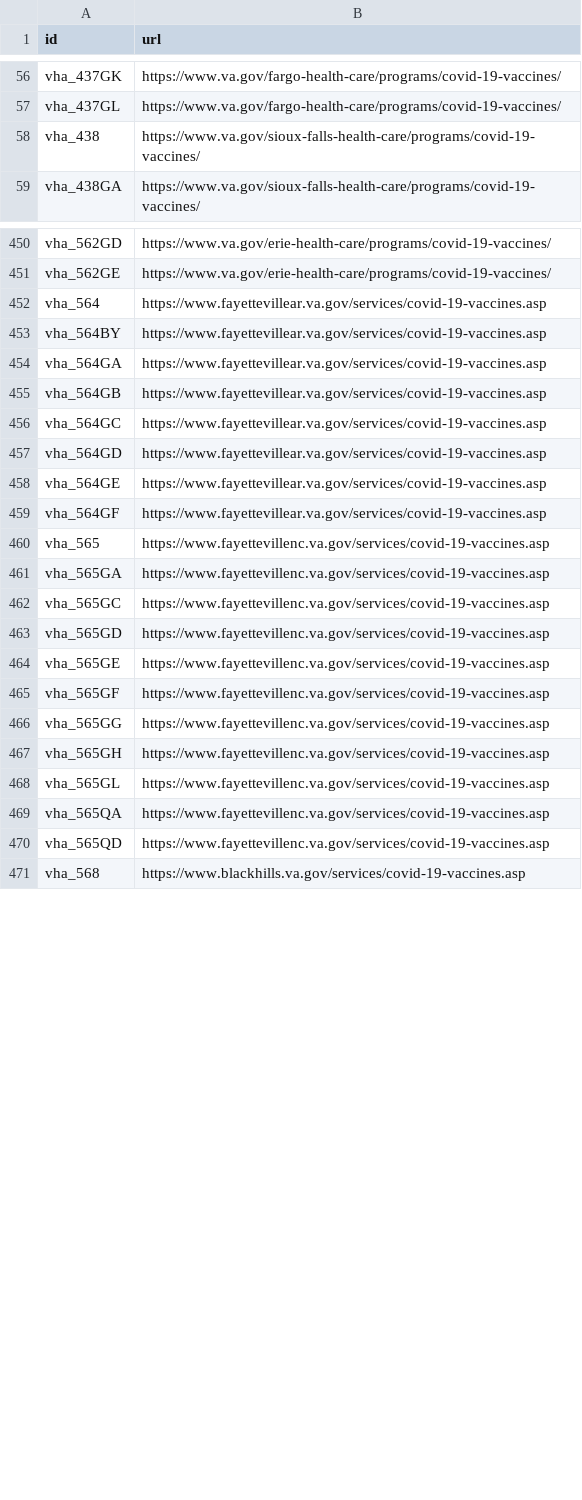
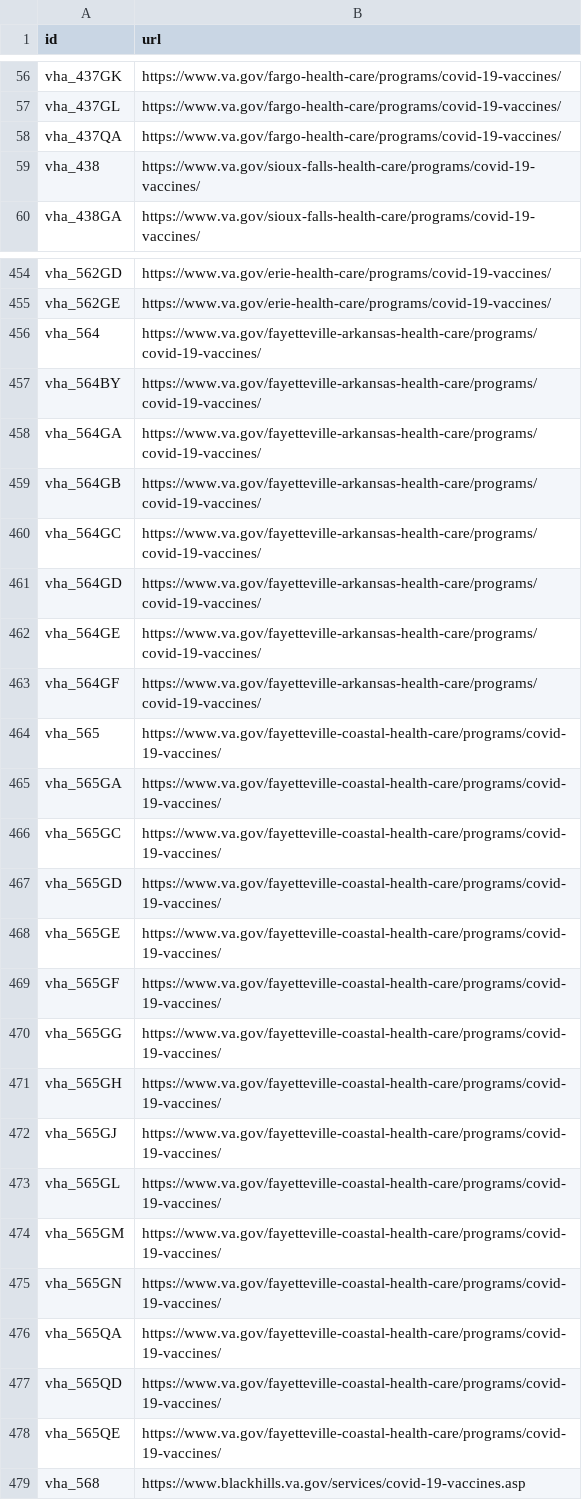
Before and after one commit to swirtSJW/lighthouse-facilities, a CSV file: facilities/src/main/resources/COVID-19-Facility-URLs.csv, drawn as a sheet; only a part is shown, gaps mark what is left out; the diff covers the shown part only.

```diff
--- a/facilities/src/main/resources/COVID-19-Facility-URLs.csv
+++ b/facilities/src/main/resources/COVID-19-Facility-URLs.csv
@@ -57,2 +57,3 @@ vha_437GK,https://www.va.gov/fargo-health-care/programs/covid-19-vaccines/
 vha_437GL,https://www.va.gov/fargo-health-care/programs/covid-19-vaccines/
+vha_437QA,https://www.va.gov/fargo-health-care/programs/covid-19-vaccines/
 vha_438,https://www.va.gov/sioux-falls-health-care/programs/covid-19-vaccines/
@@ -451,21 +455,25 @@ vha_562GD,https://www.va.gov/erie-health-care/programs/covid-19-vaccines/
 vha_562GE,https://www.va.gov/erie-health-care/programs/covid-19-vaccines/
-vha_564,https://www.fayettevillear.va.gov/services/covid-19-vaccines.asp
-vha_564BY,https://www.fayettevillear.va.gov/services/covid-19-vaccines.asp
-vha_564GA,https://www.fayettevillear.va.gov/services/covid-19-vaccines.asp
-vha_564GB,https://www.fayettevillear.va.gov/services/covid-19-vaccines.asp
-vha_564GC,https://www.fayettevillear.va.gov/services/covid-19-vaccines.asp
-vha_564GD,https://www.fayettevillear.va.gov/services/covid-19-vaccines.asp
-vha_564GE,https://www.fayettevillear.va.gov/services/covid-19-vaccines.asp
-vha_564GF,https://www.fayettevillear.va.gov/services/covid-19-vaccines.asp
-vha_565,https://www.fayettevillenc.va.gov/services/covid-19-vaccines.asp
-vha_565GA,https://www.fayettevillenc.va.gov/services/covid-19-vaccines.asp
-vha_565GC,https://www.fayettevillenc.va.gov/services/covid-19-vaccines.asp
-vha_565GD,https://www.fayettevillenc.va.gov/services/covid-19-vaccines.asp
-vha_565GE,https://www.fayettevillenc.va.gov/services/covid-19-vaccines.asp
-vha_565GF,https://www.fayettevillenc.va.gov/services/covid-19-vaccines.asp
-vha_565GG,https://www.fayettevillenc.va.gov/services/covid-19-vaccines.asp
-vha_565GH,https://www.fayettevillenc.va.gov/services/covid-19-vaccines.asp
-vha_565GL,https://www.fayettevillenc.va.gov/services/covid-19-vaccines.asp
-vha_565QA,https://www.fayettevillenc.va.gov/services/covid-19-vaccines.asp
-vha_565QD,https://www.fayettevillenc.va.gov/services/covid-19-vaccines.asp
+vha_564,https://www.va.gov/fayetteville-arkansas-health-care/programs/covid-19-vaccines/
+vha_564BY,https://www.va.gov/fayetteville-arkansas-health-care/programs/covid-19-vaccines/
+vha_564GA,https://www.va.gov/fayetteville-arkansas-health-care/programs/covid-19-vaccines/
+vha_564GB,https://www.va.gov/fayetteville-arkansas-health-care/programs/covid-19-vaccines/
+vha_564GC,https://www.va.gov/fayetteville-arkansas-health-care/programs/covid-19-vaccines/
+vha_564GD,https://www.va.gov/fayetteville-arkansas-health-care/programs/covid-19-vaccines/
+vha_564GE,https://www.va.gov/fayetteville-arkansas-health-care/programs/covid-19-vaccines/
+vha_564GF,https://www.va.gov/fayetteville-arkansas-health-care/programs/covid-19-vaccines/
+vha_565,https://www.va.gov/fayetteville-coastal-health-care/programs/covid-19-vaccines/
+vha_565GA,https://www.va.gov/fayetteville-coastal-health-care/programs/covid-19-vaccines/
+vha_565GC,https://www.va.gov/fayetteville-coastal-health-care/programs/covid-19-vaccines/
+vha_565GD,https://www.va.gov/fayetteville-coastal-health-care/programs/covid-19-vaccines/
+vha_565GE,https://www.va.gov/fayetteville-coastal-health-care/programs/covid-19-vaccines/
+vha_565GF,https://www.va.gov/fayetteville-coastal-health-care/programs/covid-19-vaccines/
+vha_565GG,https://www.va.gov/fayetteville-coastal-health-care/programs/covid-19-vaccines/
+vha_565GH,https://www.va.gov/fayetteville-coastal-health-care/programs/covid-19-vaccines/
+vha_565GJ,https://www.va.gov/fayetteville-coastal-health-care/programs/covid-19-vaccines/
+vha_565GL,https://www.va.gov/fayetteville-coastal-health-care/programs/covid-19-vaccines/
+vha_565GM,https://www.va.gov/fayetteville-coastal-health-care/programs/covid-19-vaccines/
+vha_565GN,https://www.va.gov/fayetteville-coastal-health-care/programs/covid-19-vaccines/
+vha_565QA,https://www.va.gov/fayetteville-coastal-health-care/programs/covid-19-vaccines/
+vha_565QD,https://www.va.gov/fayetteville-coastal-health-care/programs/covid-19-vaccines/
+vha_565QE,https://www.va.gov/fayetteville-coastal-health-care/programs/covid-19-vaccines/
 vha_568,https://www.blackhills.va.gov/services/covid-19-vaccines.asp
```
Also changed, not shown: 12 added rows and 63 edited cells elsewhere in this file, facilities/src/main/resources/websites.csv.
